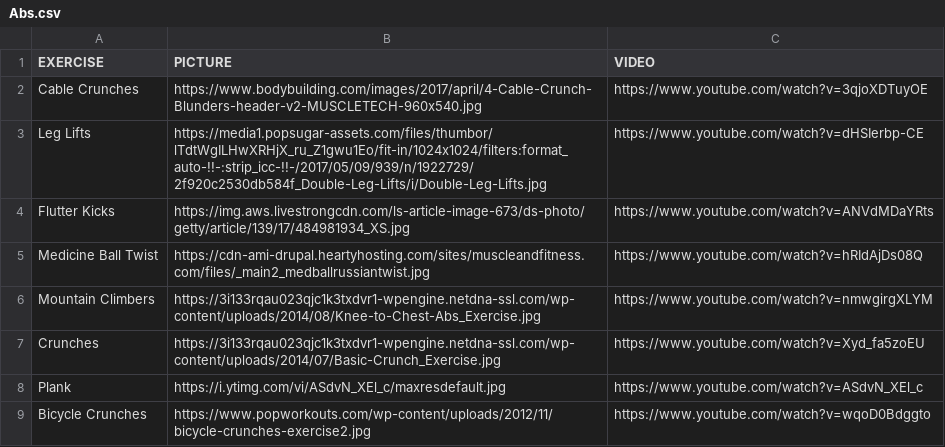
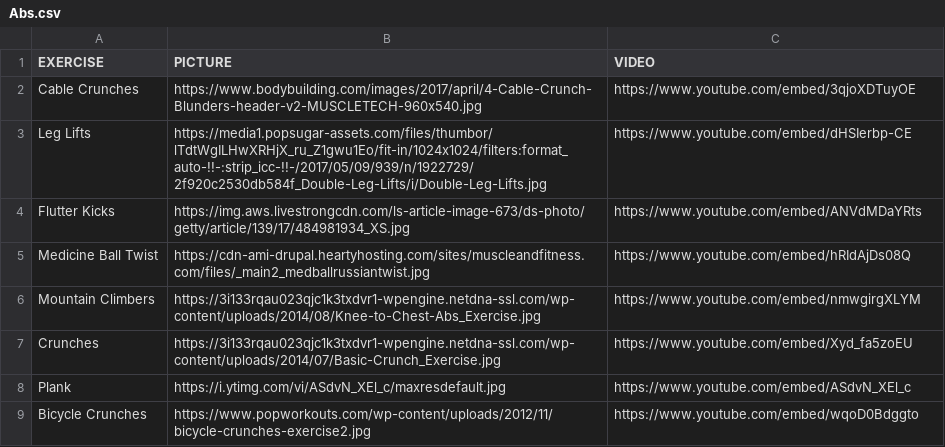
Before and after one commit to stevenyslee/fit.ly, a CSV file: data/Abs.csv, drawn as a sheet.

```diff
--- a/data/Abs.csv
+++ b/data/Abs.csv
@@ -1,9 +1,9 @@
 EXERCISE,PICTURE,VIDEO
-"Cable Crunches","https://www.bodybuilding.com/images/2017/april/4-Cable-Crunch-Blunders-header-v2-MUSCLETECH-960x540.jpg","https://www.youtube.com/watch?v=3qjoXDTuyOE"
-"Leg Lifts","https://media1.popsugar-assets.com/files/thumbor/lTdtWgILHwXRHjX_ru_Z1gwu1Eo/fit-in/1024x1024/filters:format_auto-!!-:strip_icc-!!-/2017/05/09/939/n/1922729/2f920c2530db584f_Double-Leg-Lifts/i/Double-Leg-Lifts.jpg","https://www.youtube.com/watch?v=dHSIerbp-CE"
-"Flutter Kicks","https://img.aws.livestrongcdn.com/ls-article-image-673/ds-photo/getty/article/139/17/484981934_XS.jpg","https://www.youtube.com/watch?v=ANVdMDaYRts"
-"Medicine Ball Twist","https://cdn-ami-drupal.heartyhosting.com/sites/muscleandfitness.com/files/_main2_medballrussiantwist.jpg","https://www.youtube.com/watch?v=hRIdAjDs08Q"
-"Mountain Climbers","https://3i133rqau023qjc1k3txdvr1-wpengine.netdna-ssl.com/wp-content/uploads/2014/08/Knee-to-Chest-Abs_Exercise.jpg","https://www.youtube.com/watch?v=nmwgirgXLYM"
-"Crunches","https://3i133rqau023qjc1k3txdvr1-wpengine.netdna-ssl.com/wp-content/uploads/2014/07/Basic-Crunch_Exercise.jpg","https://www.youtube.com/watch?v=Xyd_fa5zoEU"
-"Plank","https://i.ytimg.com/vi/ASdvN_XEl_c/maxresdefault.jpg","https://www.youtube.com/watch?v=ASdvN_XEl_c"
-"Bicycle Crunches","https://www.popworkouts.com/wp-content/uploads/2012/11/bicycle-crunches-exercise2.jpg","https://www.youtube.com/watch?v=wqoD0Bdggto"
+"Cable Crunches","https://www.bodybuilding.com/images/2017/april/4-Cable-Crunch-Blunders-header-v2-MUSCLETECH-960x540.jpg","https://www.youtube.com/embed/3qjoXDTuyOE"
+"Leg Lifts","https://media1.popsugar-assets.com/files/thumbor/lTdtWgILHwXRHjX_ru_Z1gwu1Eo/fit-in/1024x1024/filters:format_auto-!!-:strip_icc-!!-/2017/05/09/939/n/1922729/2f920c2530db584f_Double-Leg-Lifts/i/Double-Leg-Lifts.jpg","https://www.youtube.com/embed/dHSIerbp-CE"
+"Flutter Kicks","https://img.aws.livestrongcdn.com/ls-article-image-673/ds-photo/getty/article/139/17/484981934_XS.jpg","https://www.youtube.com/embed/ANVdMDaYRts"
+"Medicine Ball Twist","https://cdn-ami-drupal.heartyhosting.com/sites/muscleandfitness.com/files/_main2_medballrussiantwist.jpg","https://www.youtube.com/embed/hRIdAjDs08Q"
+"Mountain Climbers","https://3i133rqau023qjc1k3txdvr1-wpengine.netdna-ssl.com/wp-content/uploads/2014/08/Knee-to-Chest-Abs_Exercise.jpg","https://www.youtube.com/embed/nmwgirgXLYM"
+"Crunches","https://3i133rqau023qjc1k3txdvr1-wpengine.netdna-ssl.com/wp-content/uploads/2014/07/Basic-Crunch_Exercise.jpg","https://www.youtube.com/embed/Xyd_fa5zoEU"
+"Plank","https://i.ytimg.com/vi/ASdvN_XEl_c/maxresdefault.jpg","https://www.youtube.com/embed/ASdvN_XEl_c"
+"Bicycle Crunches","https://www.popworkouts.com/wp-content/uploads/2012/11/bicycle-crunches-exercise2.jpg","https://www.youtube.com/embed/wqoD0Bdggto"
```
Also changed, not shown: data/Back.csv, data/Biceps.csv, 4 other files.
